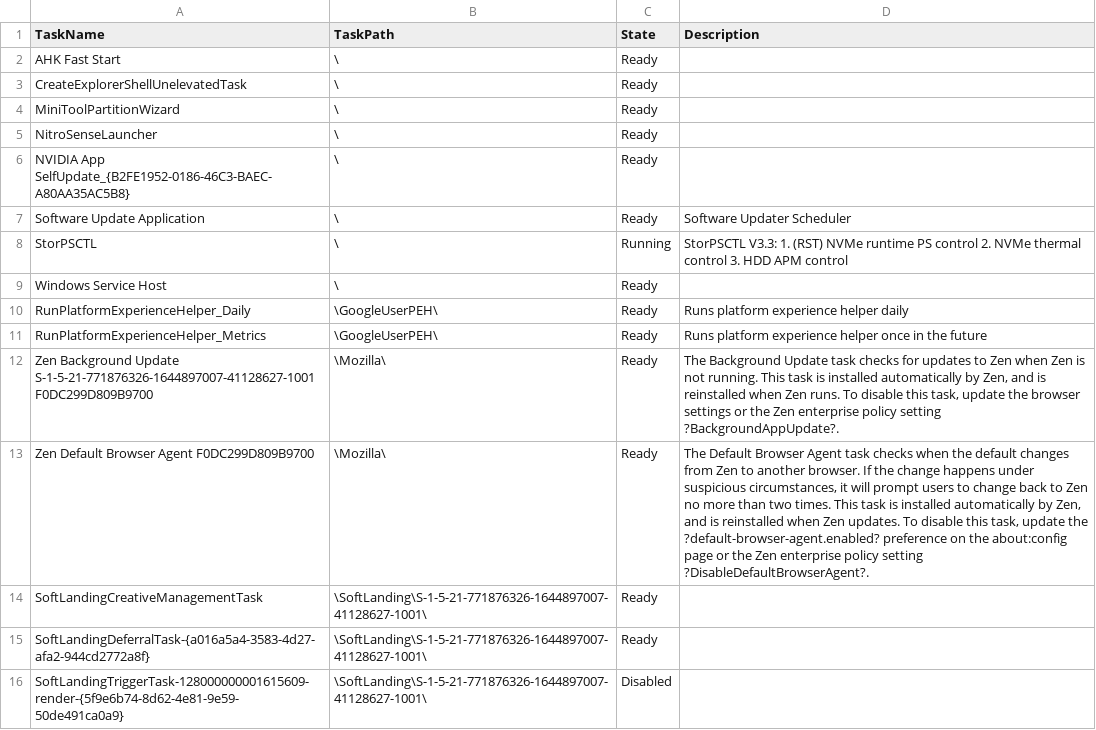
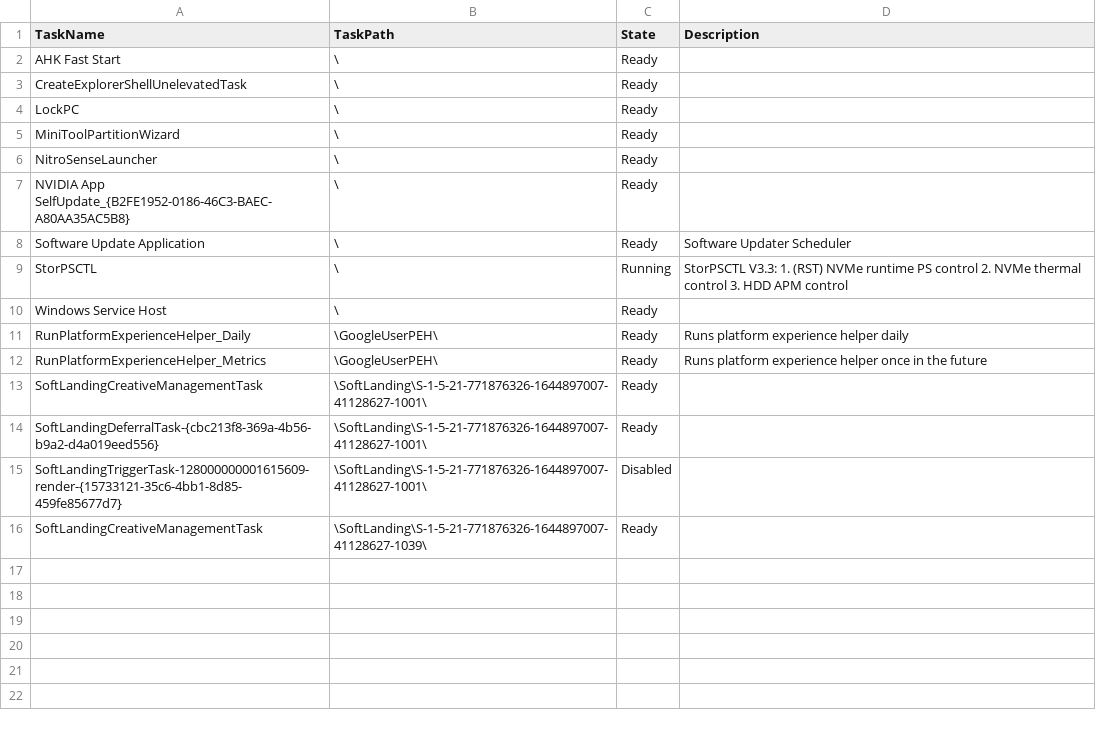
Before and after one commit to Parth412100/backup_windows, a CSV file: scheduled_tasks/user_tasks.csv, drawn as a sheet.

```diff
--- a/scheduled_tasks/user_tasks.csv
+++ b/scheduled_tasks/user_tasks.csv
@@ -3,2 +3,3 @@
 "CreateExplorerShellUnelevatedTask","\","Ready",
+"LockPC","\","Ready",
 "MiniToolPartitionWizard","\","Ready",
@@ -11,6 +12,5 @@
 "RunPlatformExperienceHelper_Metrics","\GoogleUserPEH\","Ready","Runs platform experience helper once in the future"
-"Zen Background Update S-1-5-21-771876326-1644897007-41128627-1001 F0DC299D809B9700","\Mozilla\","Ready","The Background Update task checks for updates to Zen when Zen is not running. This task is installed automatically by Zen, and is reinstalled when Zen runs. To disable this task, update the browser settings or the Zen enterprise policy setting ?BackgroundAppUpdate?."
-"Zen Default Browser Agent F0DC299D809B9700","\Mozilla\","Ready","The Default Browser Agent task checks when the default changes from Zen to another browser. If the change happens under suspicious circumstances, it will prompt users to change back to Zen no more than two times. This task is installed automatically by Zen, and is reinstalled when Zen updates. To disable this task, update the ?default-browser-agent.enabled? preference on the about:config page or the Zen enterprise policy setting ?DisableDefaultBrowserAgent?."
 "SoftLandingCreativeManagementTask","\SoftLanding\S-1-5-21-771876326-1644897007-41128627-1001\","Ready",
-"SoftLandingDeferralTask-{a016a5a4-3583-4d27-afa2-944cd2772a8f}","\SoftLanding\S-1-5-21-771876326-1644897007-41128627-1001\","Ready",
-"SoftLandingTriggerTask-128000000001615609-render-{5f9e6b74-8d62-4e81-9e59-50de491ca0a9}","\SoftLanding\S-1-5-21-771876326-1644897007-41128627-1001\","Disabled",
+"SoftLandingDeferralTask-{cbc213f8-369a-4b56-b9a2-d4a019eed556}","\SoftLanding\S-1-5-21-771876326-1644897007-41128627-1001\","Ready",
+"SoftLandingTriggerTask-128000000001615609-render-{15733121-35c6-4bb1-8d85-459fe85677d7}","\SoftLanding\S-1-5-21-771876326-1644897007-41128627-1001\","Disabled",
+"SoftLandingCreativeManagementTask","\SoftLanding\S-1-5-21-771876326-1644897007-41128627-1039\","Ready",
```
Also changed, not shown: configs/startup.csv, packages/installed_programs.csv, 28 other files.
